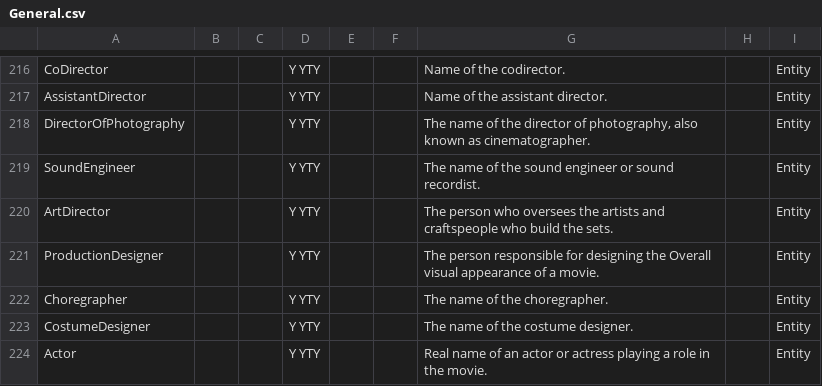
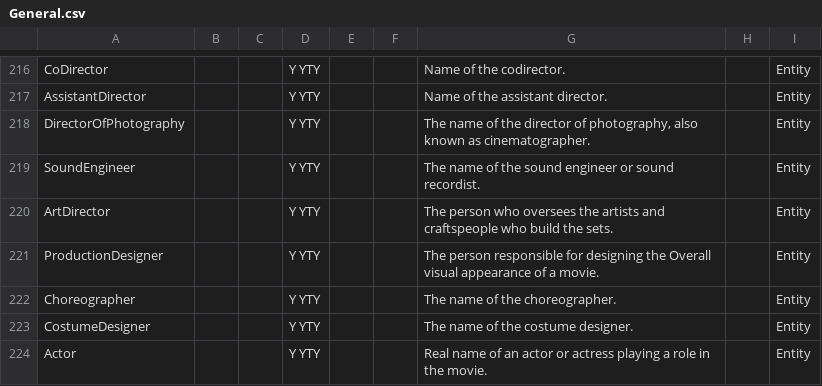
Before and after one commit to MediaArea/MediaInfoLib, a CSV file: Source/Resource/Text/Stream/General.csv, drawn as a sheet; only a part is shown, gaps mark what is left out.

```diff
--- a/Source/Resource/Text/Stream/General.csv
+++ b/Source/Resource/Text/Stream/General.csv
@@ -221,3 +221,3 @@ ArtDirector;;;Y YTY;;;The person who oversees the artists and craftspeople who b
 ProductionDesigner;;;Y YTY;;;The person responsible for designing the Overall visual appearance of a movie.;;Entity
-Choregrapher;;;Y YTY;;;The name of the choregrapher.;;Entity
+Choreographer;;;Y YTY;;;The name of the choreographer.;;Entity
 CostumeDesigner;;;Y YTY;;;The name of the costume designer.;;Entity
```
Also changed, not shown: Source/Resource/Text/Language/DefaultLanguage.csv, 3 other files.
